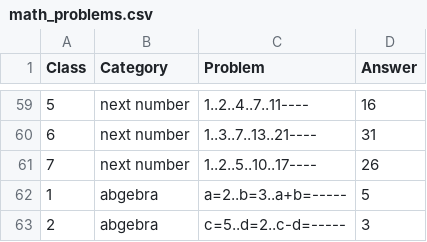
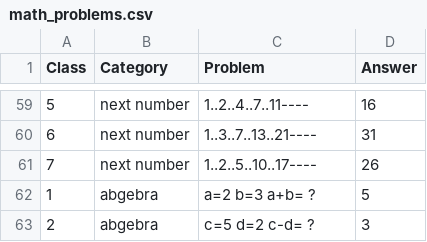
Before and after one commit to masrulmollah/maths2, a CSV file: math_problems.csv, drawn as a sheet; only a part is shown, gaps mark what is left out.

Commit message:
Update math_problems.csv

```diff
--- a/math_problems.csv
+++ b/math_problems.csv
@@ -61,3 +61,3 @@ Class,Category,Problem,Answer
 7,next number,1..2..5..10..17----,26
-1,abgebra,a=2..b=3..a+b=-----,5
-2,abgebra,c=5..d=2..c-d=-----,3
+1,abgebra,a=2  b=3  a+b= ?,5
+2,abgebra,c=5  d=2  c-d= ?,3
```
